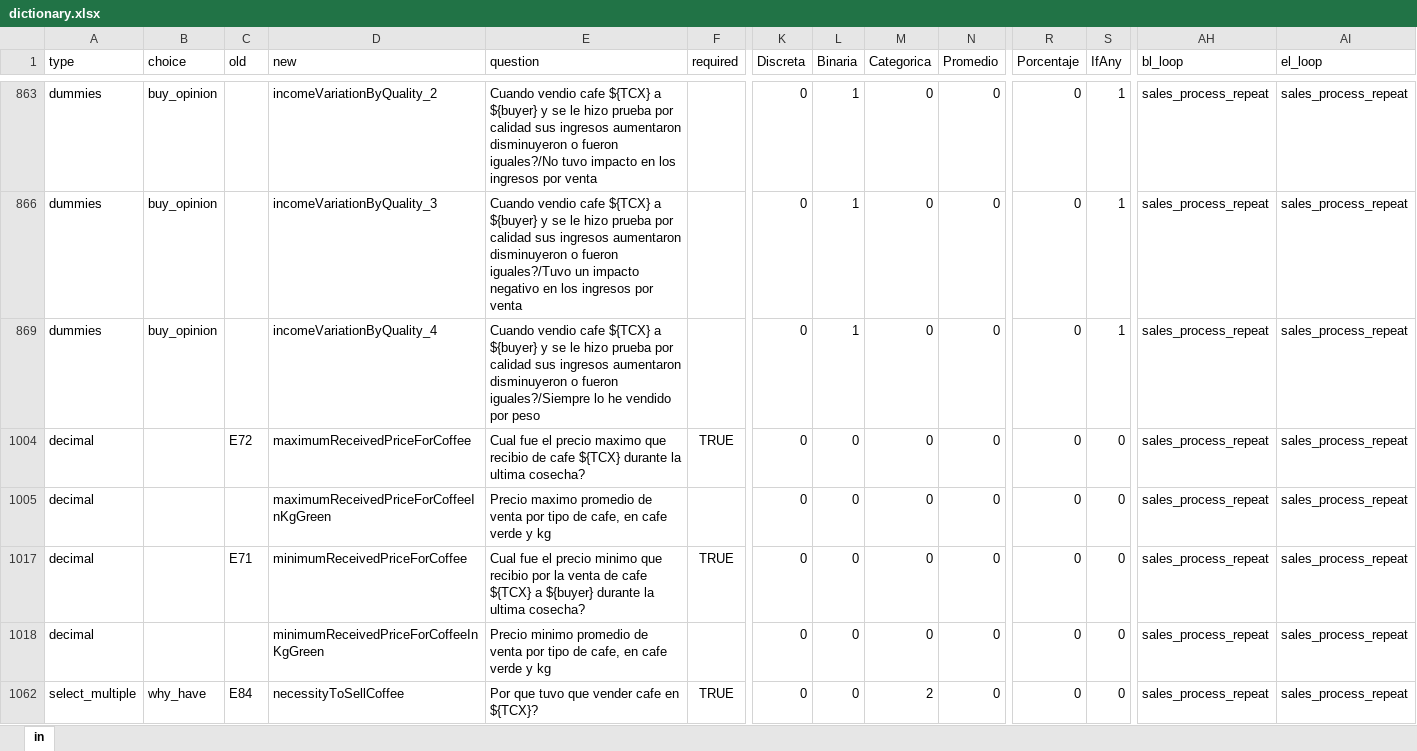
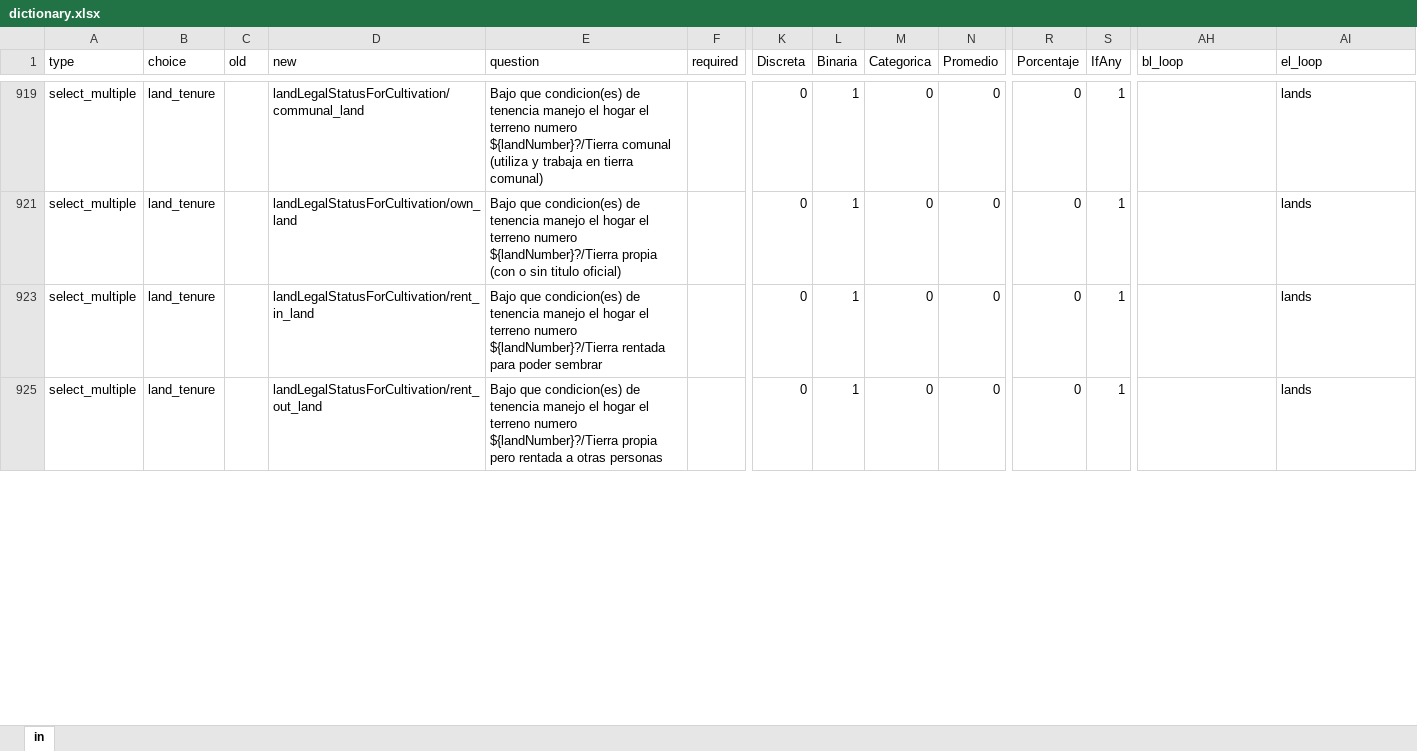
Before and after one commit to rszapatav0/RFMcoffeeHonduras, an Excel workbook: 02_code/dictionary.xlsx, sheet in, drawn as a sheet; only a part is shown, gaps mark what is left out; values as stored, in another font and other column widths than the file's, no borders; conditional formats not drawn; removed rows and columns are numbered as before the commit, all else as after; rows hold the shown columns only; the diff covers the shown part only; the diff names each change by its address in the sheet, - before the commit and + after, or states it on an @@ line.

```diff
--- a/02_code/dictionary.xlsx (sheet in)
+++ b/02_code/dictionary.xlsx (sheet in)
-A919 (type): dummies
+A919 (type): select_multiple
-B919 (choice): buy_opinion
+B919 (choice): land_tenure
-D919 (new): incomeVariationByQuality_2
+D919 (new): landLegalStatusForCultivation/communal_land
-E919 (question): Cuando vendio cafe ${TCX} a ${buyer} y se le hizo prueba por calidad sus ingresos aumentaron disminuyeron o fueron iguales?/No tuvo impacto en los ingresos por venta
+E919 (question): Bajo que condicion(es) de tenencia manejo el hogar el terreno numero ${landNumber}?/Tierra comunal (utiliza y trabaja en tierra comunal)
-AH919 (bl_loop): sales_process_repeat
+AH919 (bl_loop): (empty)
-AI919 (el_loop): sales_process_repeat
+AI919 (el_loop): lands
-A921 (type): dummies
+A921 (type): select_multiple
-B921 (choice): buy_opinion
+B921 (choice): land_tenure
-D921 (new): incomeVariationByQuality_3
+D921 (new): landLegalStatusForCultivation/own_land
-E921 (question): Cuando vendio cafe ${TCX} a ${buyer} y se le hizo prueba por calidad sus ingresos aumentaron disminuyeron o fueron iguales?/Tuvo un impacto negativo en los ingresos por venta
+E921 (question): Bajo que condicion(es) de tenencia manejo el hogar el terreno numero ${landNumber}?/Tierra propia (con o sin titulo oficial)
-AH921 (bl_loop): sales_process_repeat
+AH921 (bl_loop): (empty)
-AI921 (el_loop): sales_process_repeat
+AI921 (el_loop): lands
-A923 (type): dummies
+A923 (type): select_multiple
-B923 (choice): buy_opinion
+B923 (choice): land_tenure
-D923 (new): incomeVariationByQuality_4
+D923 (new): landLegalStatusForCultivation/rent_in_land
-E923 (question): Cuando vendio cafe ${TCX} a ${buyer} y se le hizo prueba por calidad sus ingresos aumentaron disminuyeron o fueron iguales?/Siempre lo he vendido por peso
+E923 (question): Bajo que condicion(es) de tenencia manejo el hogar el terreno numero ${landNumber}?/Tierra rentada para poder sembrar
-AH923 (bl_loop): sales_process_repeat
+AH923 (bl_loop): (empty)
-AI923 (el_loop): sales_process_repeat
+AI923 (el_loop): lands
@@ row 1004 hidden: decimal |  | E72 | maximumReceivedPriceForCoffee | Cual fue el precio maximo que recibio de cafe ${TCX} durante la ultima cosecha? | TRUE | 0 | 0 | 0 | 0 | 0 | 0 | sales_process_repeat | sales_process_repeat @@
@@ row 1005 hidden: decimal |  |  | maximumReceivedPriceForCoffeeInKgGreen | Precio maximo promedio de venta por tipo de cafe, en cafe verde y kg |  | 0 | 0 | 0 | 0 | 0 | 0 | sales_process_repeat | sales_process_repeat @@
@@ row 1017 hidden: decimal |  | E71 | minimumReceivedPriceForCoffee | Cual fue el precio minimo que recibio por la venta de cafe ${TCX} a ${buyer} durante la ultima cosecha? | TRUE | 0 | 0 | 0 | 0 | 0 | 0 | sales_process_repeat | sales_process_repeat @@
@@ row 1018 hidden: decimal |  |  | minimumReceivedPriceForCoffeeInKgGreen | Precio minimo promedio de venta por tipo de cafe, en cafe verde y kg |  | 0 | 0 | 0 | 0 | 0 | 0 | sales_process_repeat | sales_process_repeat @@
-B925 (choice): why_have
+B925 (choice): land_tenure
-C925 (old): E84
+C925 (old): (empty)
-D925 (new): necessityToSellCoffee
+D925 (new): landLegalStatusForCultivation/rent_out_land
-E925 (question): Por que tuvo que vender cafe en ${TCX}?
+E925 (question): Bajo que condicion(es) de tenencia manejo el hogar el terreno numero ${landNumber}?/Tierra propia pero rentada a otras personas
-F925 (required): TRUE
+F925 (required): (empty)
-L925 (Binaria): 0
+L925 (Binaria): 1
-M925 (Categorica): 2
+M925 (Categorica): 0
-S925 (IfAny): 0
+S925 (IfAny): 1
-AH925 (bl_loop): sales_process_repeat
+AH925 (bl_loop): (empty)
-AI925 (el_loop): sales_process_repeat
+AI925 (el_loop): lands
```
Also changed, not shown: 2 added rows, 36 hidden or unhidden rows and 116 edited cells elsewhere in this sheet, 5 other files.
